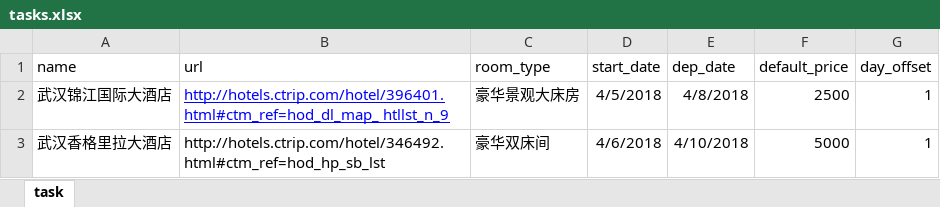
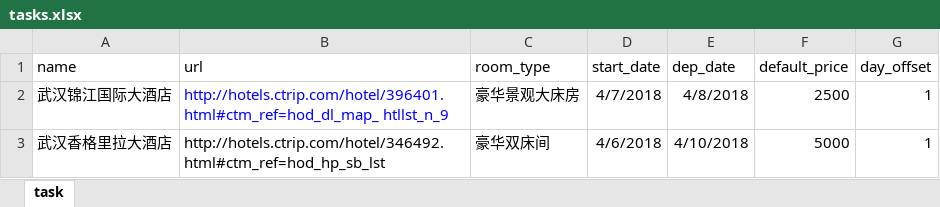
Before and after one commit to cloudersjun/tutorial, an Excel workbook: scrapy_xc/spiders/tasks.xlsx, sheet task, drawn as a sheet; values as stored, in another font and other column widths than the file's, no borders; conditional formats not drawn; the diff names each change by its address in the sheet, - before the commit and + after, or states it on an @@ line.

```diff
--- a/scrapy_xc/spiders/tasks.xlsx (sheet task)
+++ b/scrapy_xc/spiders/tasks.xlsx (sheet task)
-B2 underline: on
+B2 underline: off
-D2 (start_date): 4/5/2018
+D2 (start_date): 4/7/2018
```
Also changed, not shown: 3 other files.
